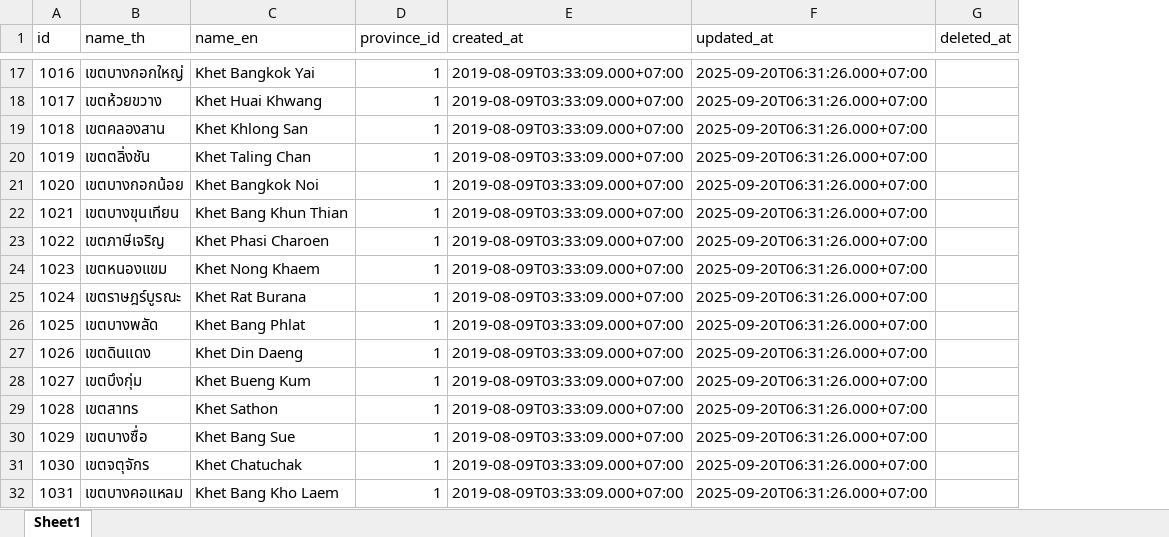
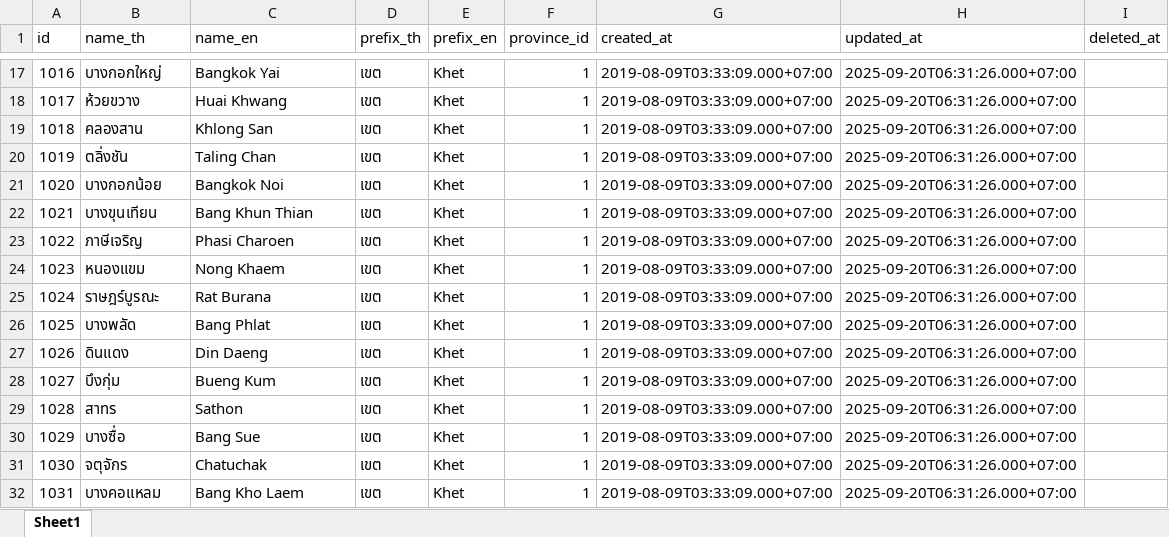
Before and after one commit to kongvut/thai-province-data, an Excel workbook: formats/xlsx/districts.xlsx, sheet Sheet1, drawn as a sheet; only a part is shown, gaps mark what is left out; values as stored, in another font and other column widths than the file's, no borders; the diff covers the shown part only; the diff names each change by its address in the sheet, - before the commit and + after, or states it on an @@ line.

```diff
--- a/formats/xlsx/districts.xlsx (sheet Sheet1)
+++ b/formats/xlsx/districts.xlsx (sheet Sheet1)
+column D (prefix_th), rows 17-32: all เขต
+column E (prefix_en), rows 17-32: all Khet
-B17 (name_th): เขตบางกอกใหญ่
+B17 (name_th): บางกอกใหญ่
-C17 (name_en): Khet Bangkok Yai
+C17 (name_en): Bangkok Yai
-B18 (name_th): เขตห้วยขวาง
+B18 (name_th): ห้วยขวาง
-C18 (name_en): Khet Huai Khwang
+C18 (name_en): Huai Khwang
-B19 (name_th): เขตคลองสาน
+B19 (name_th): คลองสาน
-C19 (name_en): Khet Khlong San
+C19 (name_en): Khlong San
-B20 (name_th): เขตตลิ่งชัน
+B20 (name_th): ตลิ่งชัน
-C20 (name_en): Khet Taling Chan
+C20 (name_en): Taling Chan
-B21 (name_th): เขตบางกอกน้อย
+B21 (name_th): บางกอกน้อย
-C21 (name_en): Khet Bangkok Noi
+C21 (name_en): Bangkok Noi
-B22 (name_th): เขตบางขุนเทียน
+B22 (name_th): บางขุนเทียน
-C22 (name_en): Khet Bang Khun Thian
+C22 (name_en): Bang Khun Thian
-B23 (name_th): เขตภาษีเจริญ
+B23 (name_th): ภาษีเจริญ
-C23 (name_en): Khet Phasi Charoen
+C23 (name_en): Phasi Charoen
-B24 (name_th): เขตหนองแขม
+B24 (name_th): หนองแขม
-C24 (name_en): Khet Nong Khaem
+C24 (name_en): Nong Khaem
-B25 (name_th): เขตราษฎร์บูรณะ
+B25 (name_th): ราษฎร์บูรณะ
-C25 (name_en): Khet Rat Burana
+C25 (name_en): Rat Burana
-B26 (name_th): เขตบางพลัด
+B26 (name_th): บางพลัด
-C26 (name_en): Khet Bang Phlat
+C26 (name_en): Bang Phlat
-B27 (name_th): เขตดินแดง
+B27 (name_th): ดินแดง
-C27 (name_en): Khet Din Daeng
+C27 (name_en): Din Daeng
-B28 (name_th): เขตบึงกุ่ม
+B28 (name_th): บึงกุ่ม
-C28 (name_en): Khet Bueng Kum
+C28 (name_en): Bueng Kum
-B29 (name_th): เขตสาทร
+B29 (name_th): สาทร
-C29 (name_en): Khet Sathon
+C29 (name_en): Sathon
-B30 (name_th): เขตบางซื่อ
+B30 (name_th): บางซื่อ
-C30 (name_en): Khet Bang Sue
+C30 (name_en): Bang Sue
-B31 (name_th): เขตจตุจักร
+B31 (name_th): จตุจักร
-C31 (name_en): Khet Chatuchak
+C31 (name_en): Chatuchak
-B32 (name_th): เขตบางคอแหลม
+B32 (name_th): บางคอแหลม
-C32 (name_en): Khet Bang Kho Laem
+C32 (name_en): Bang Kho Laem
```
Also changed, not shown: 68 edited cells elsewhere in this sheet, formats/xlsx/sub_districts.xlsx, 19 other files.
